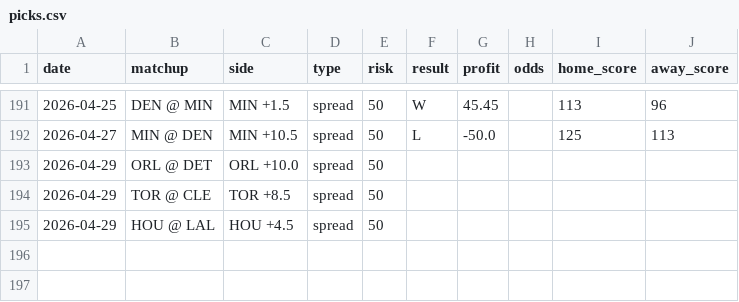
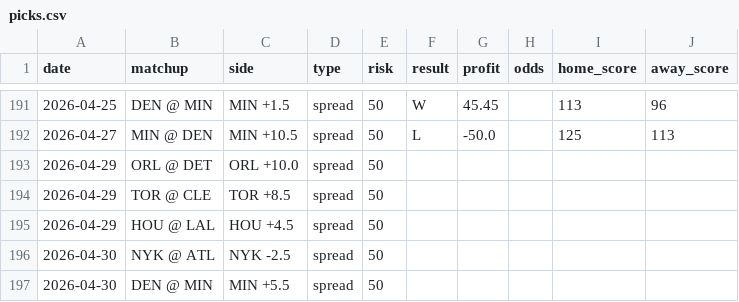
Before and after one commit to jack-more/nbasim, a CSV file: data/picks.csv, drawn as a sheet; only a part is shown, gaps mark what is left out.

```diff
--- a/data/picks.csv
+++ b/data/picks.csv
@@ -195 +195,3 @@ date,matchup,side,type,risk,result,profit,odds,home_score,away_score
 2026-04-29,HOU @ LAL,HOU +4.5,spread,50,,,,,
+2026-04-30,NYK @ ATL,NYK -2.5,spread,50,,,,,
+2026-04-30,DEN @ MIN,MIN +5.5,spread,50,,,,,
```
Also changed, not shown: 6 other files.
